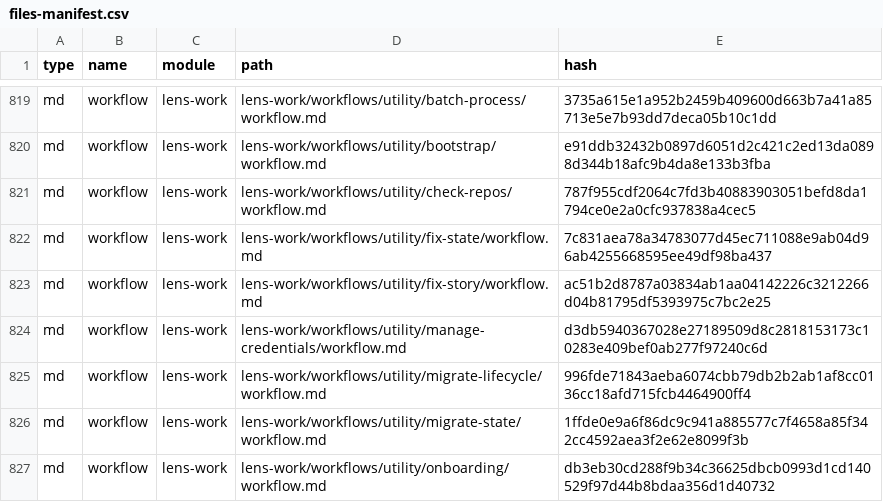
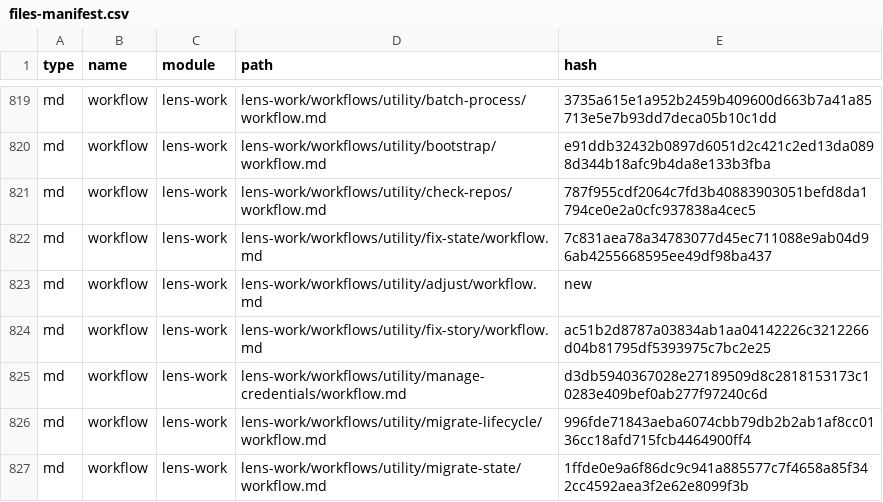
Before and after one commit to crisweber2600/Lens.Core.Src, a CSV file: _bmad/_config/files-manifest.csv, drawn as a sheet; only a part is shown, gaps mark what is left out; the shorter side is filled out with more unchanged rows.

Commit message:
feat: add #adjust utility workflow for lightweight post-dev tweaks
- New workflow: _bmad/lens-work/workflows/utility/adjust/workflow.md
- Full prompt: .github/prompts/lens-work.adjust.prompt.md
- IDE stubs: .cursor/commands/ and .claude/commands/
- Registered in: workflow-manifest, files-manifest, module-help
- Added to Utility command group in both agent configs
- Added subPrompt registry entries for adjust and fix-story
- Ceremony: abbreviated review, advisory constitution, no adversarial/party mode
- Scope guards: <=5 files, <=100 lines (warn + override if exceeded)

```diff
--- a/_bmad/_config/files-manifest.csv
+++ b/_bmad/_config/files-manifest.csv
@@ -822,2 +822,3 @@ type,name,module,path,hash
 "md","workflow","lens-work","lens-work/workflows/utility/fix-state/workflow.md","7c831aea78a34783077d45ec711088e9ab04d96ab4255668595ee49df98ba437"
+"md","workflow","lens-work","lens-work/workflows/utility/adjust/workflow.md","new"
 "md","workflow","lens-work","lens-work/workflows/utility/fix-story/workflow.md","ac51b2d8787a03834ab1aa04142226c3212266d04b81795df5393975c7bc2e25"
```
Also changed, not shown: _bmad/_config/workflow-manifest.csv, _bmad/lens-work/module-help.csv, 6 other files.
